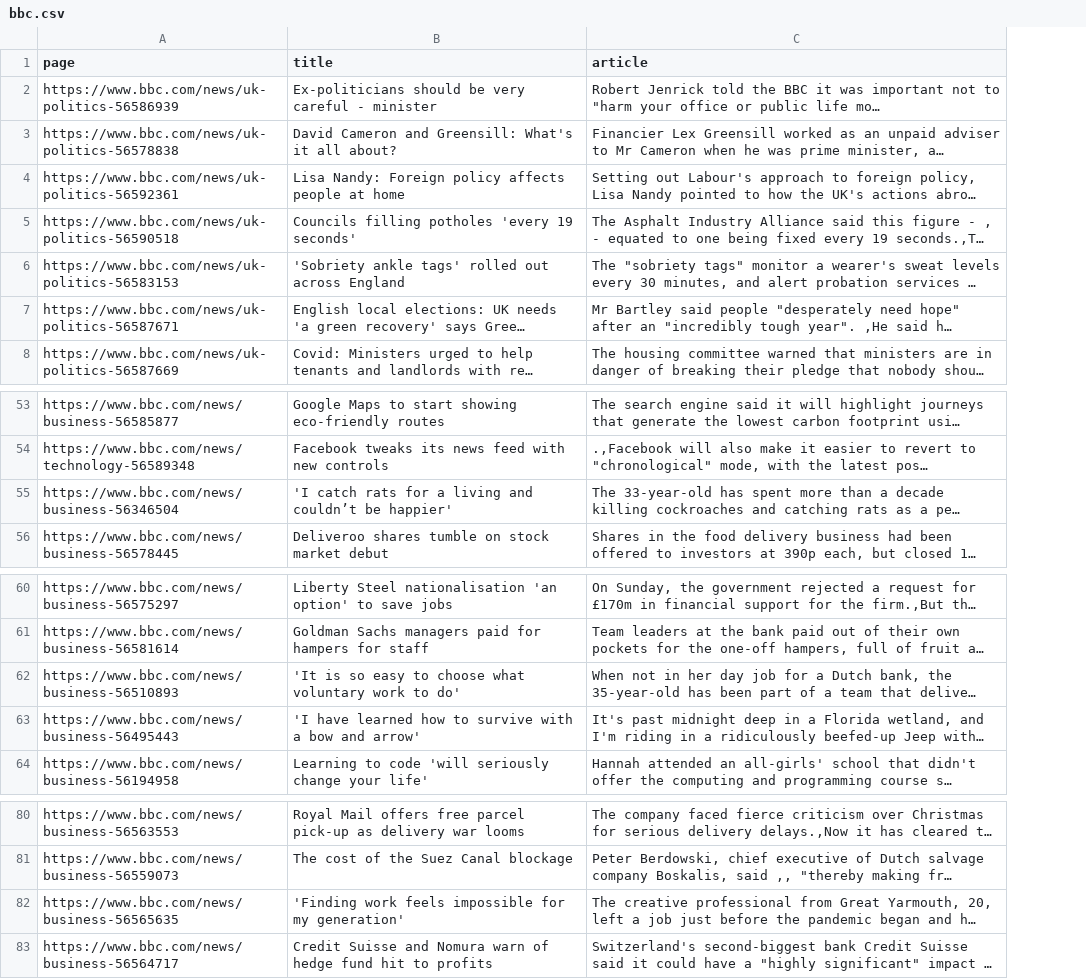
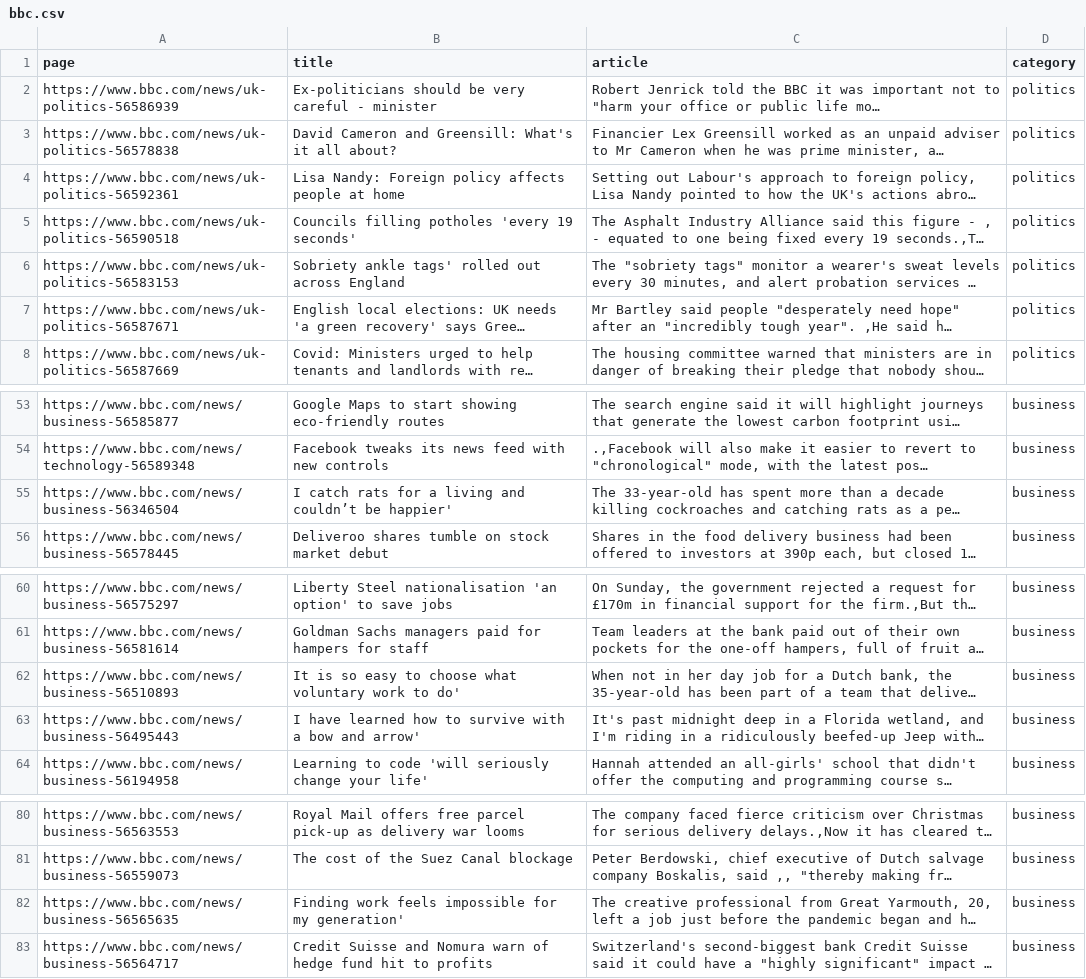
Before and after one commit to Mugenga/Web-Content-Mining, a CSV file: bbc.csv, drawn as a sheet; only a part is shown, gaps mark what is left out; long unchanged cells end in …; the diff names each change by its address in the sheet, - before the commit and + after, or states it on an @@ line.

```diff
--- a/bbc.csv
+++ b/bbc.csv
+column D (category), rows 2-8: all politics; rows 53-56: all business; rows 60-64: all business; rows 80-83: all business
-B6 (title): 'Sobriety ankle tags'…
+B6 (title): Sobriety ankle tags'…
-B55 (title): 'I catch rats…
+B55 (title): I catch rats…
-B62 (title): 'It is so…
+B62 (title): It is so…
-B63 (title): 'I have learned…
+B63 (title): I have learned…
-B82 (title): 'Finding work feels…
+B82 (title): Finding work feels…
```
Also changed, not shown: newtimes.csv, nytimes.csv, 1 other file.
